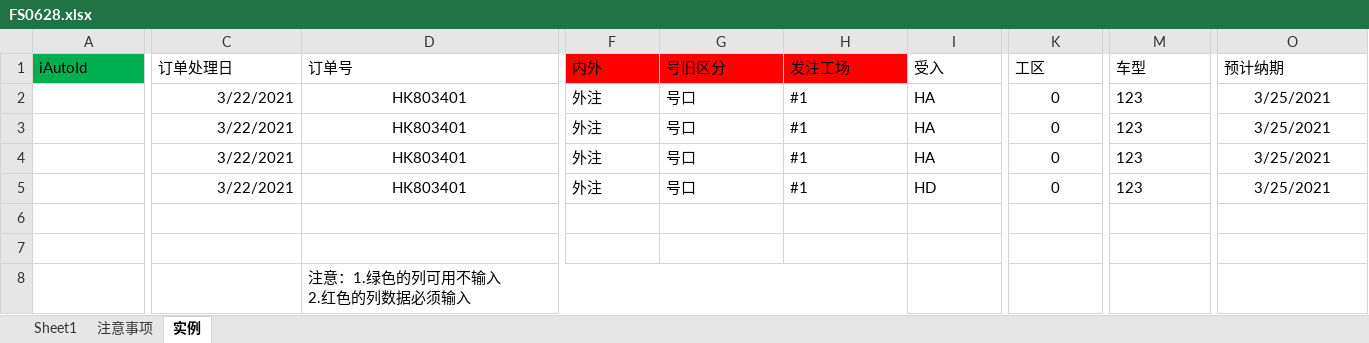
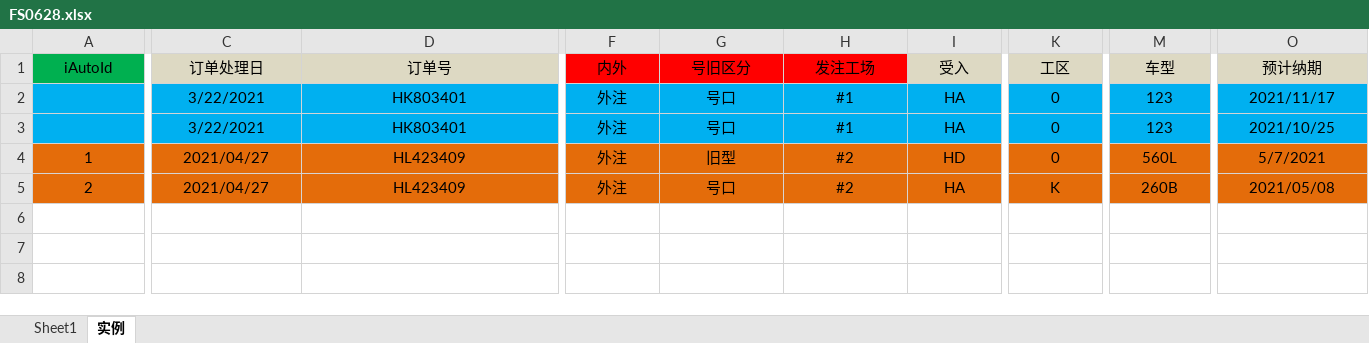
Before and after one commit to wangfang2021/bomescproject, an Excel workbook: SPPSApi/Doc/Template/FS0628.xlsx, sheet 实例, drawn as a sheet; only a part is shown, gaps mark what is left out; values as stored, in another font and other column widths than the file's, no borders; charts and pictures not drawn; removed rows and columns are numbered as before the commit, all else as after; rows hold the shown columns only; ↵ is a line break in a cell; the diff covers the shown part only; the diff names each change by its address in the sheet, - before the commit and + after, or states it on an @@ line.

Commit message:
commit

```diff
--- a/SPPSApi/Doc/Template/FS0628.xlsx (sheet 实例)
+++ b/SPPSApi/Doc/Template/FS0628.xlsx (sheet 实例)
@@ sheet tab hidden: 注意事项 @@
-A1:O1 alignment: left
+A1:O1 alignment: center
-C1:D1 fill: none
+C1:D1 fill: #DDD9C3
-I1 fill: none
+I1 fill: #DDD9C3
-K1:M1 fill: none
+K1:M1 fill: #DDD9C3
-O1 fill: none
+O1 fill: #DDD9C3
-A2:O3 fill: none
+A2:O3 fill: #00B0F0
-C2:C3 alignment: right
+C2:C3 alignment: center
-F2:I3 alignment: left
+F2:I3 alignment: center
-M2:M3 alignment: left
+M2:M3 alignment: center
-O2 (预计纳期): 3/25/2021
+O2 (预计纳期): 2021/11/17
-O3 (预计纳期): 3/25/2021
+O3 (预计纳期): 2021/10/25
-row 4:  | 3/22/2021 | HK803401 | 外注 | 号口 | #1 | HA | 0 | 123 | 3/25/2021
-row 5:  | 3/22/2021 | HK803401 | 外注 | 号口 | #1 | HD | 0 | 123 | 3/25/2021
-row 4: (empty)
+row 4: 1 | 2021/04/27 | HL423409 | 外注 | 旧型 | #2 | HD | 0 | 560L | 5/7/2021
-A4:O5 fill: none
+A4:O5 fill: #E46C0A
-row 5: (empty)
+row 5: 2 | 2021/04/27 | HL423409 | 外注 | 号口 | #2 | HA | K | 260B | 2021/05/08
-row 8:  |  | 注意：1.绿色的列可用不输入 ↵ 2.红色的列数据必须输入
```
Also changed, not shown: cell formats elsewhere in this sheet, charts or pictures.
